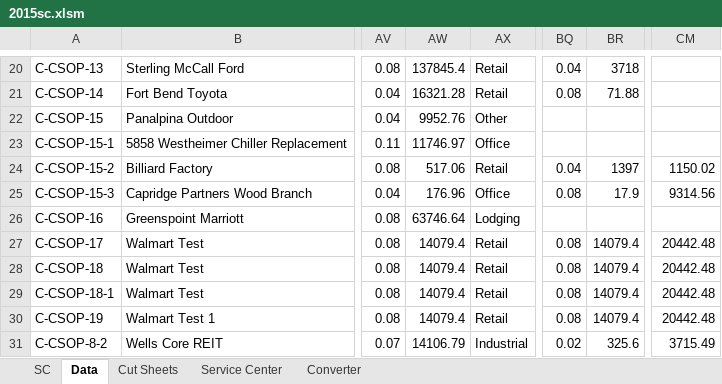
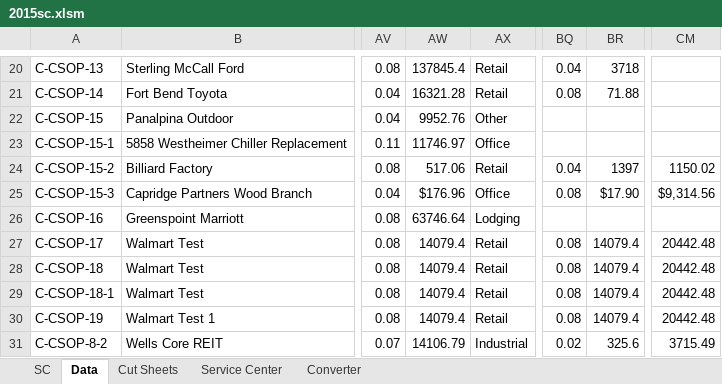
Before and after one commit to achillis1/2015ServiceCenter, an Excel workbook: 2015sc.xlsm, sheet Data, drawn as a sheet; only a part is shown, gaps mark what is left out; values as stored, in another font and other column widths than the file's, no borders; the diff names each change by its address in the sheet, - before the commit and + after, or states it on an @@ line.

```diff
--- a/2015sc.xlsm (sheet Data)
+++ b/2015sc.xlsm (sheet Data)
-AW25: 176.96
+AW25: $176.96
-BR25: 17.9
+BR25: $17.90
-CM25: 9314.56
+CM25: $9,314.56
```
